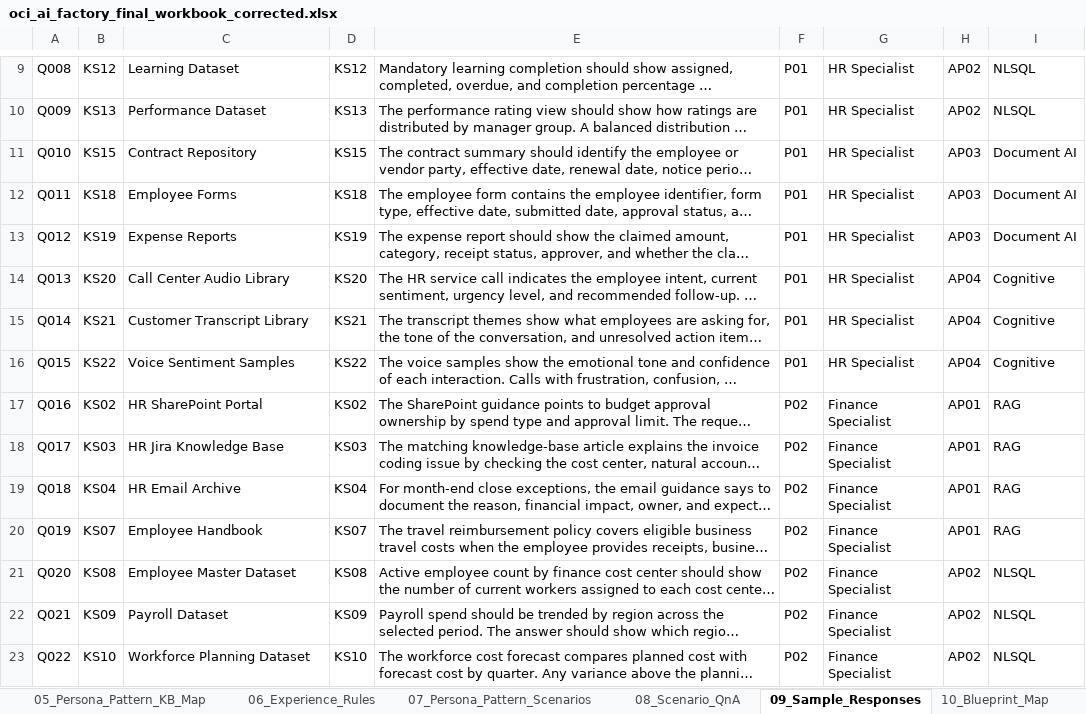
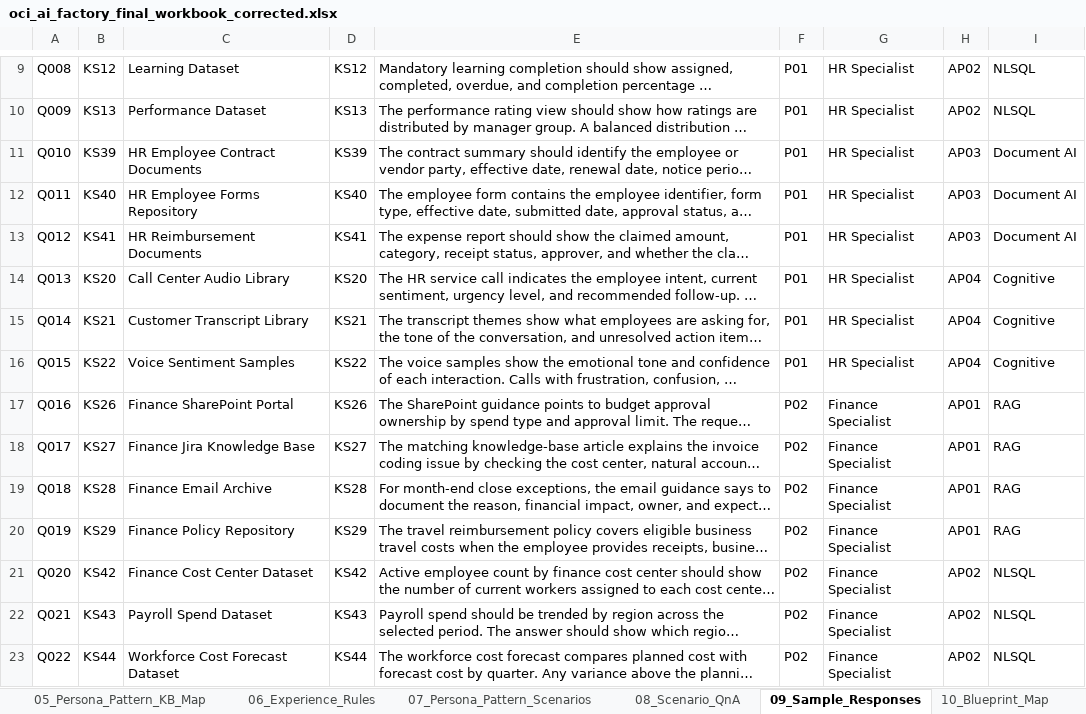
Before and after one commit to harihara11/AgentifymeOCI, an Excel workbook: oci_ai_factory_final_workbook_corrected.xlsx, sheet 09_Sample_Responses, drawn as a sheet; only a part is shown, gaps mark what is left out; long unchanged cells end in …; values as stored, in another font and other column widths than the file's, no borders; the diff covers the shown part only; the diff names each change by its address in the sheet, - before the commit and + after, or states it on an @@ line.

Commit message:
feat: Enhance persona pattern rules and improve UI for knowledge sources
- Added persona pattern rules for different personas (P01, P02, P03) with associated allowed actions and descriptions.
- Introduced a new function `visiblePatterns` to filter patterns based on the selected persona.
- Updated `patternDisplay` function to show appropriate names and descriptions based on the selected pattern and persona.
- Modified the rendering of patterns to utilize the new `visiblePatterns` function.
- Improved the UI for knowledge source selection, including a new toggle control and selected state indication.
- Enhanced CSS styles for source rows and selection controls for better visual feedback.

```diff
--- a/oci_ai_factory_final_workbook_corrected.xlsx (sheet 09_Sample_Responses)
+++ b/oci_ai_factory_final_workbook_corrected.xlsx (sheet 09_Sample_Responses)
-B11: KS15
+B11: KS39
-C11: Contract Repository
+C11: HR Employee Contract Documents
-D11: KS15
+D11: KS39
-B12: KS18
+B12: KS40
-C12: Employee Forms
+C12: HR Employee Forms Repository
-D12: KS18
+D12: KS40
-B13: KS19
+B13: KS41
-C13: Expense Reports
+C13: HR Reimbursement Documents
-D13: KS19
+D13: KS41
-B17: KS02
+B17: KS26
-C17: HR SharePoint Portal
+C17: Finance SharePoint Portal
-D17: KS02
+D17: KS26
-B18: KS03
+B18: KS27
-C18: HR Jira Knowledge Base
+C18: Finance Jira Knowledge Base
-D18: KS03
+D18: KS27
-B19: KS04
+B19: KS28
-C19: HR Email Archive
+C19: Finance Email Archive
-D19: KS04
+D19: KS28
-B20: KS07
+B20: KS29
-C20: Employee Handbook
+C20: Finance Policy Repository
-D20: KS07
+D20: KS29
-B21: KS08
+B21: KS42
-C21: Employee Master Dataset
+C21: Finance Cost Center Dataset
-D21: KS08
+D21: KS42
-B22: KS09
+B22: KS43
-C22: Payroll Dataset
+C22: Payroll Spend Dataset
-D22: KS09
+D22: KS43
-B23: KS10
+B23: KS44
-C23: Workforce Planning Dataset
+C23: Workforce Cost Forecast Dataset
-D23: KS10
+D23: KS44
```
Also changed, not shown: 33 edited cells elsewhere in this sheet, sheet 04_Knowledge_Sources, sheet 08_Scenario_QnA, sheet 05_Persona_Pattern_KB_Map, 3 other files.
